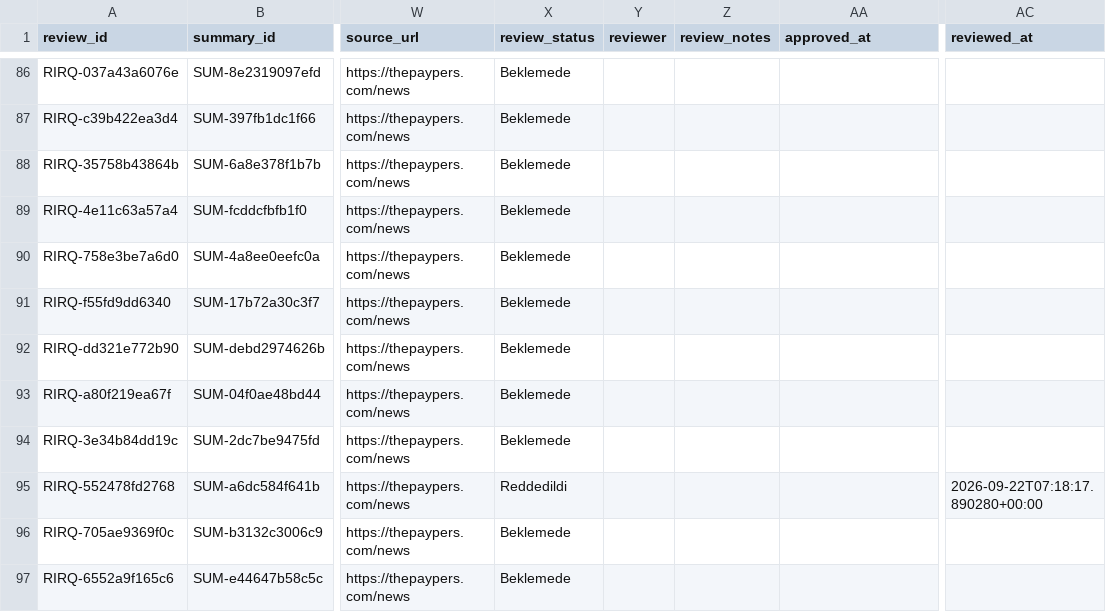
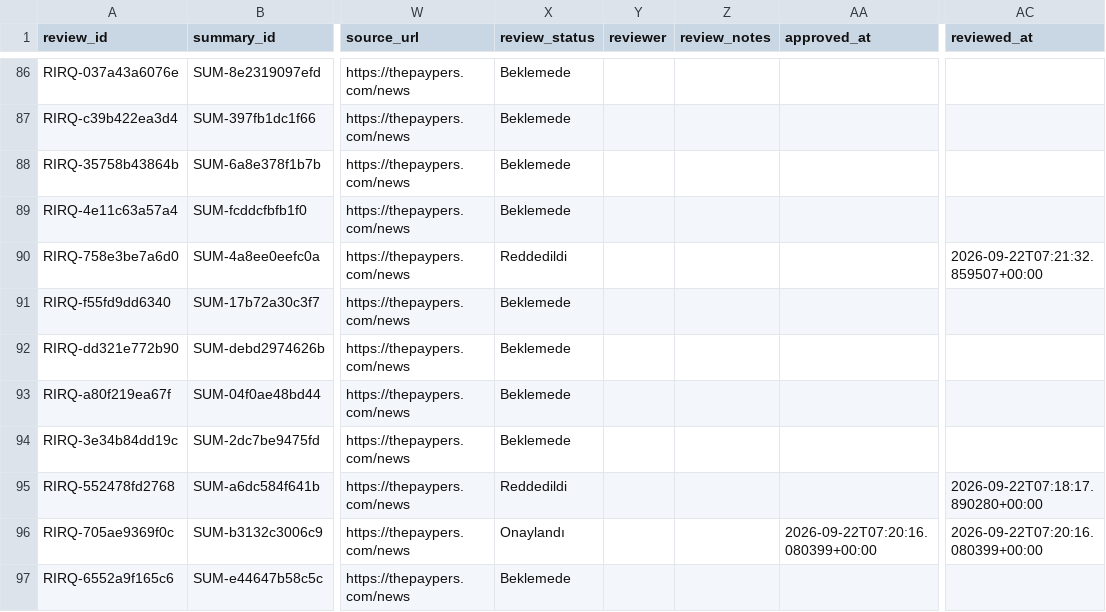
Before and after one commit to ekowiggins-dotcom/ardakobibenchmark, a CSV file: data/recent_item_review_queue.csv, drawn as a sheet; only a part is shown, gaps mark what is left out; the diff names each change by its address in the sheet, - before the commit and + after, or states it on an @@ line.

Commit message:
Update analyst review decisions: tekil gelişme Reddedildi

```diff
--- a/data/recent_item_review_queue.csv
+++ b/data/recent_item_review_queue.csv
-X90 (review_status): Beklemede
+X90 (review_status): Reddedildi
-AC90 (reviewed_at): (empty)
+AC90 (reviewed_at): 2026-09-22T07:21:32.859507+00:00
-X96 (review_status): Beklemede
+X96 (review_status): Onaylandı
-AA96 (approved_at): (empty)
+AA96 (approved_at): 2026-09-22T07:20:16.080399+00:00
-AC96 (reviewed_at): (empty)
+AC96 (reviewed_at): 2026-09-22T07:20:16.080399+00:00
```
Also changed, not shown: data/recent_item_summaries.csv.
